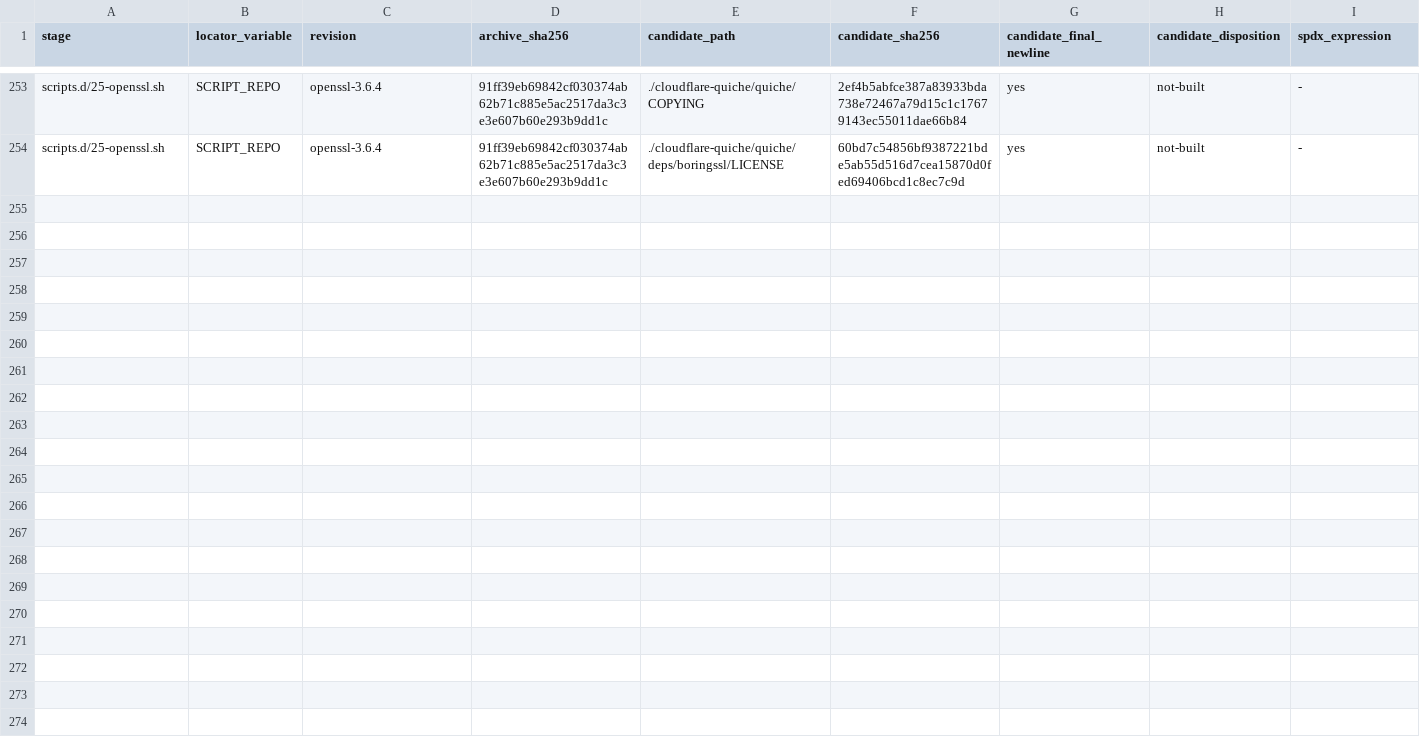
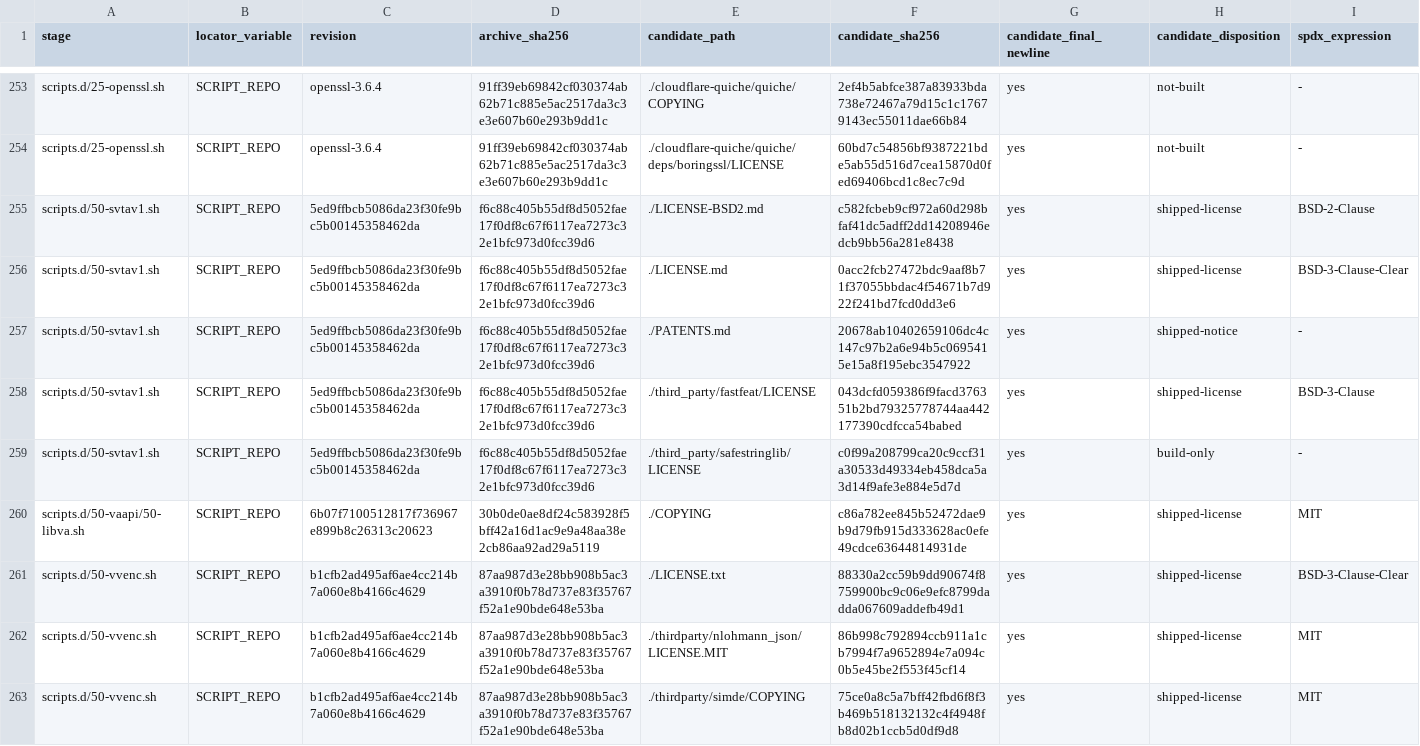
Before and after one commit to seabAu/Splicr, a TSV file: packaging/windows/ffmpeg-source-license-review.tsv, drawn as a sheet; only a part is shown, gaps mark what is left out; rows hold the shown columns only; the diff names each change by its address in the sheet, - before the commit and + after, or states it on an @@ line.

Commit message:
Audit SVT-AV1 libva and VVenC sources

```diff
--- a/packaging/windows/ffmpeg-source-license-review.tsv
+++ b/packaging/windows/ffmpeg-source-license-review.tsv
+row 255: scripts.d/50-svtav1.sh | SCRIPT_REPO | 5ed9ffbcb5086da23f30fe9bc5b00145358462da | f6c88c405b55df8d5052fae17f0df8c67f6117ea7273c32e1bfc973d0fcc39d6 | ./LICENSE-BSD2.md | c582fcbeb9cf972a60d298bfaf41dc5adff2dd14208946edcb9bb56a281e8438 | yes | shipped-license | BSD-2-Clause
+row 256: scripts.d/50-svtav1.sh | SCRIPT_REPO | 5ed9ffbcb5086da23f30fe9bc5b00145358462da | f6c88c405b55df8d5052fae17f0df8c67f6117ea7273c32e1bfc973d0fcc39d6 | ./LICENSE.md | 0acc2fcb27472bdc9aaf8b71f37055bbdac4f54671b7d922f241bd7fcd0dd3e6 | yes | shipped-license | BSD-3-Clause-Clear
+row 257: scripts.d/50-svtav1.sh | SCRIPT_REPO | 5ed9ffbcb5086da23f30fe9bc5b00145358462da | f6c88c405b55df8d5052fae17f0df8c67f6117ea7273c32e1bfc973d0fcc39d6 | ./PATENTS.md | 20678ab10402659106dc4c147c97b2a6e94b5c0695415e15a8f195ebc3547922 | yes | shipped-notice | -
+row 258: scripts.d/50-svtav1.sh | SCRIPT_REPO | 5ed9ffbcb5086da23f30fe9bc5b00145358462da | f6c88c405b55df8d5052fae17f0df8c67f6117ea7273c32e1bfc973d0fcc39d6 | ./third_party/fastfeat/LICENSE | 043dcfd059386f9facd376351b2bd79325778744aa442177390cdfcca54babed | yes | shipped-license | BSD-3-Clause
+row 259: scripts.d/50-svtav1.sh | SCRIPT_REPO | 5ed9ffbcb5086da23f30fe9bc5b00145358462da | f6c88c405b55df8d5052fae17f0df8c67f6117ea7273c32e1bfc973d0fcc39d6 | ./third_party/safestringlib/LICENSE | c0f99a208799ca20c9ccf31a30533d49334eb458dca5a3d14f9afe3e884e5d7d | yes | build-only | -
+row 260: scripts.d/50-vaapi/50-libva.sh | SCRIPT_REPO | 6b07f7100512817f736967e899b8c26313c20623 | 30b0de0ae8df24c583928f5bff42a16d1ac9e9a48aa38e2cb86aa92ad29a5119 | ./COPYING | c86a782ee845b52472dae9b9d79fb915d333628ac0efe49cdce63644814931de | yes | shipped-license | MIT
+row 261: scripts.d/50-vvenc.sh | SCRIPT_REPO | b1cfb2ad495af6ae4cc214b7a060e8b4166c4629 | 87aa987d3e28bb908b5ac3a3910f0b78d737e83f35767f52a1e90bde648e53ba | ./LICENSE.txt | 88330a2cc59b9dd90674f8759900bc9c06e9efc8799dadda067609addefb49d1 | yes | shipped-license | BSD-3-Clause-Clear
+row 262: scripts.d/50-vvenc.sh | SCRIPT_REPO | b1cfb2ad495af6ae4cc214b7a060e8b4166c4629 | 87aa987d3e28bb908b5ac3a3910f0b78d737e83f35767f52a1e90bde648e53ba | ./thirdparty/nlohmann_json/LICENSE.MIT | 86b998c792894ccb911a1cb7994f7a9652894e7a094c0b5e45be2f553f45cf14 | yes | shipped-license | MIT
+row 263: scripts.d/50-vvenc.sh | SCRIPT_REPO | b1cfb2ad495af6ae4cc214b7a060e8b4166c4629 | 87aa987d3e28bb908b5ac3a3910f0b78d737e83f35767f52a1e90bde648e53ba | ./thirdparty/simde/COPYING | 75ce0a8c5a7bff42fbd6f8f3b469b518132132c4f4948fb8d02b1ccb5d0df9d8 | yes | shipped-license | MIT
```
Also changed, not shown: packaging/windows/ffmpeg-packaged-license-files.tsv, 5 other files.
